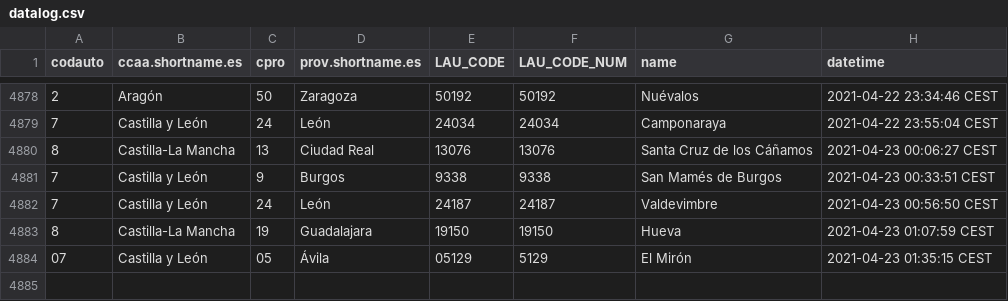
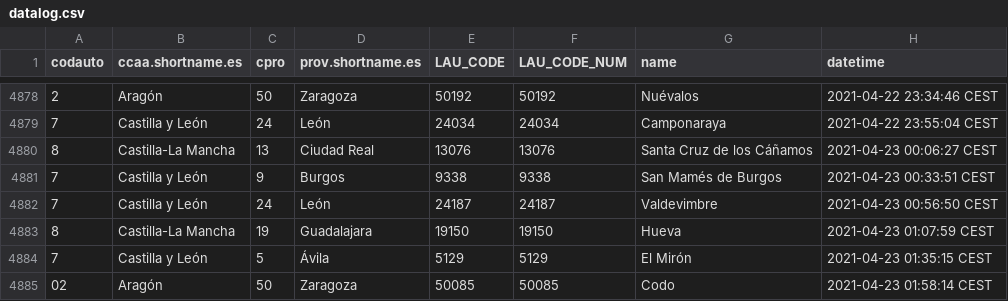
Before and after one commit to dieghernan/spain-munic-bot, a CSV file: assets/datalog.csv, drawn as a sheet; only a part is shown, gaps mark what is left out.

```diff
--- a/assets/datalog.csv
+++ b/assets/datalog.csv
@@ -4883,2 +4883,3 @@
 "8","Castilla-La Mancha","19","Guadalajara","19150",19150,"Hueva","2021-04-23 01:07:59 CEST"
-"07","Castilla y León","05","Ávila","05129",5129,"El Mirón","2021-04-23 01:35:15 CEST"
+"7","Castilla y León","5","Ávila","5129",5129,"El Mirón","2021-04-23 01:35:15 CEST"
+"02","Aragón","50","Zaragoza","50085",50085,"Codo","2021-04-23 01:58:14 CEST"
```
Also changed, not shown: 7 other files.
